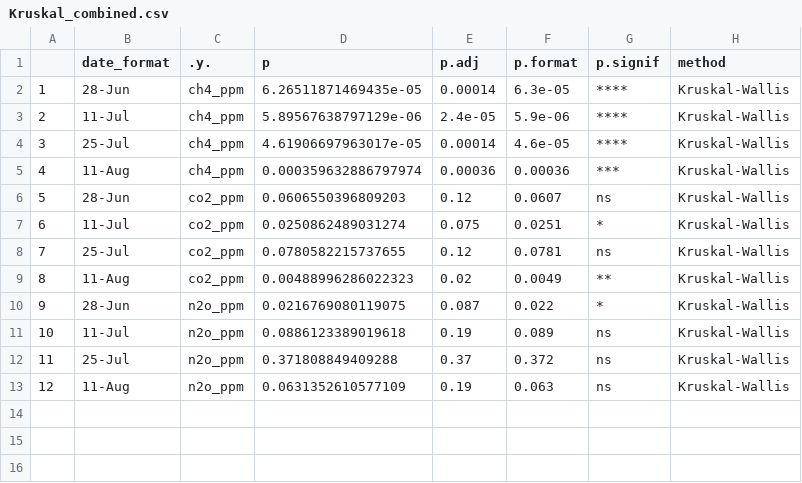
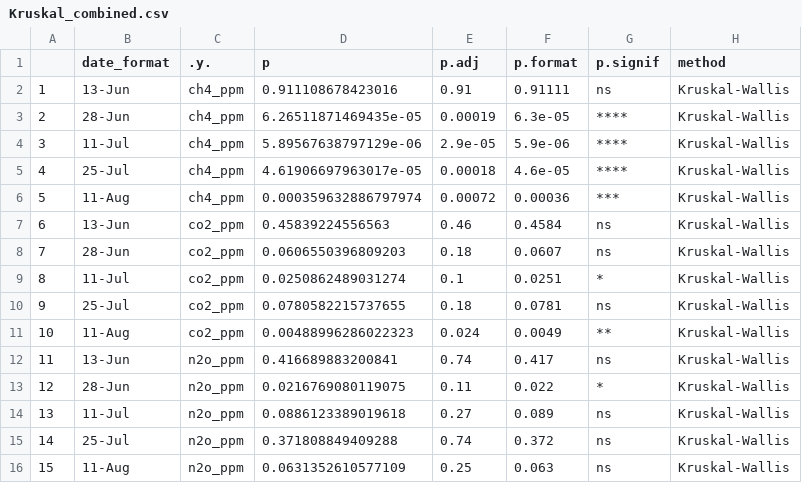
Before and after one commit to PeraltaLab/WetlandMesocosm_GHG_Timberlake, a CSV file: figures/pub/tables/Kruskal_Treatment/Kruskal_combined.csv, drawn as a sheet; addresses are those after the commit; the diff names each change by its address in the sheet, - before the commit and + after, or states it on an @@ line.

```diff
--- a/figures/pub/tables/Kruskal_Treatment/Kruskal_combined.csv
+++ b/figures/pub/tables/Kruskal_Treatment/Kruskal_combined.csv
+row 2: 1 | 13-Jun | ch4_ppm | 0.911108678423016 | 0.91 | 0.91111 | ns | Kruskal-Wallis
@@ column A renumbered from row 3 down @@
-E3 (p.adj): 0.00014
+E3 (p.adj): 0.00019
-E4 (p.adj): 2.4e-05
+E4 (p.adj): 2.9e-05
-E5 (p.adj): 0.00014
+E5 (p.adj): 0.00018
-E6 (p.adj): 0.00036
+E6 (p.adj): 0.00072
+row 7: 6 | 13-Jun | co2_ppm | 0.45839224556563 | 0.46 | 0.4584 | ns | Kruskal-Wallis
-E8 (p.adj): 0.12
+E8 (p.adj): 0.18
-E9 (p.adj): 0.075
+E9 (p.adj): 0.1
-E10 (p.adj): 0.12
+E10 (p.adj): 0.18
-E11 (p.adj): 0.02
+E11 (p.adj): 0.024
+row 12: 11 | 13-Jun | n2o_ppm | 0.416689883200841 | 0.74 | 0.417 | ns | Kruskal-Wallis
-E13 (p.adj): 0.087
+E13 (p.adj): 0.11
-E14 (p.adj): 0.19
+E14 (p.adj): 0.27
-E15 (p.adj): 0.37
+E15 (p.adj): 0.74
-E16 (p.adj): 0.19
+E16 (p.adj): 0.25
```
Also changed, not shown: figures/pub/tables/LME_results.csv, figures/pub/tables/ghg_ppm_summary.csv, 2 other files.
